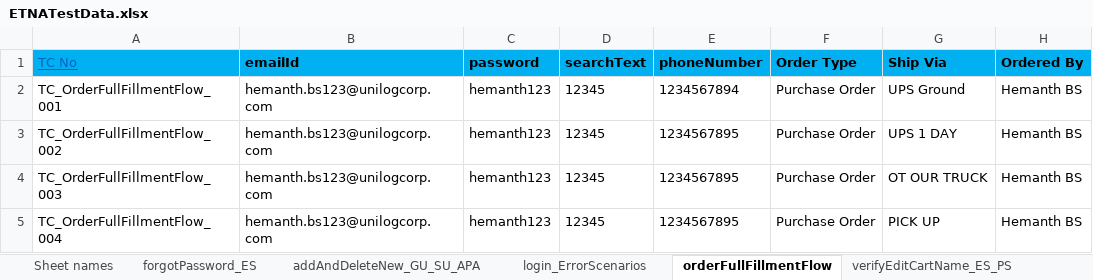
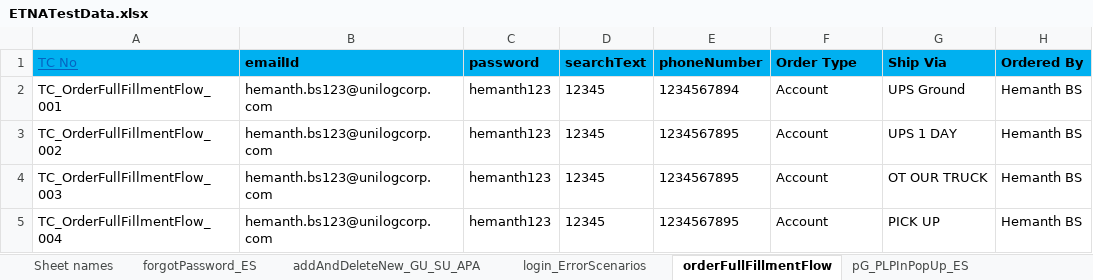
Before and after one commit to markapuramhari/thecollective, an Excel workbook: resources/ExcelsheetData/ETNATestData.xlsx, sheet orderFullFillmentFlow, drawn as a sheet; only a part is shown; values as stored, in another font and other column widths than the file's, no borders; the diff names each change by its address in the sheet, - before the commit and + after, or states it on an @@ line.

```diff
--- a/resources/ExcelsheetData/ETNATestData.xlsx (sheet orderFullFillmentFlow)
+++ b/resources/ExcelsheetData/ETNATestData.xlsx (sheet orderFullFillmentFlow)
+sheet tab: pG_PLPInPopUp_ES
-F2:F5 (Order Type): Purchase Order
+F2:F5 (Order Type): Account
```
Also changed, not shown: sheet verifyNewCCUserRegistrationES, sheet verifyNewRURegistrationES, sheet loginAs_SU_PA_GU, sheet verifyFirstTimeOrderingRegES, sheet login_ErrorScenarios, resources/ExcelsheetData/SearchV2.xlsx, 21 other files.
